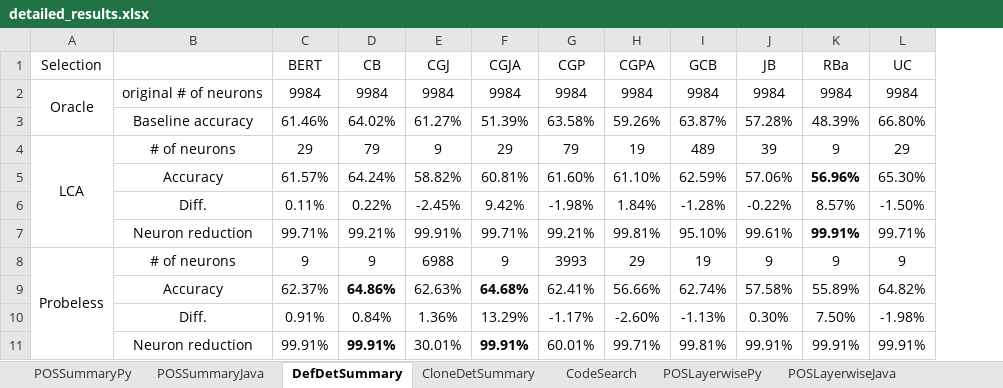
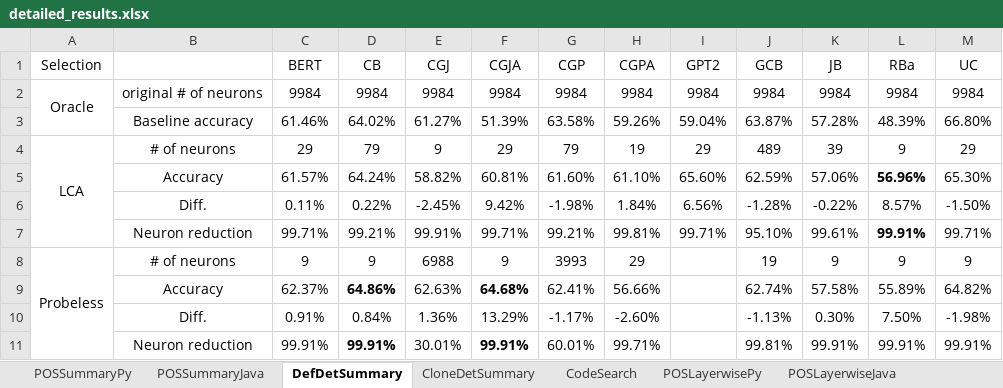
Before and after one commit to Superhzf/interpretability-of-source-code-transformers, an Excel workbook: POS Code/Experiments/attachments/detailed_results.xlsx, sheet DefDetSummary, drawn as a sheet; only a part is shown; values as stored, in another font and other column widths than the file's, no borders; the diff names each change by its address in the sheet, - before the commit and + after, or states it on an @@ line.

Commit message:
type: feat save the excel report

```diff
--- a/POS Code/Experiments/attachments/detailed_results.xlsx (sheet DefDetSummary)
+++ b/POS Code/Experiments/attachments/detailed_results.xlsx (sheet DefDetSummary)
+column I (GPT2), rows 2-7: 9984 | 59.04% | 29 | 65.60% | 6.56% | 99.71%
```
Also changed, not shown: formulas that keep their value.
